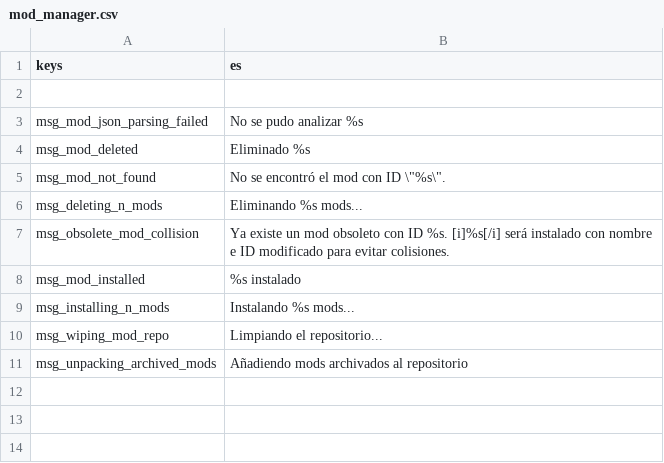
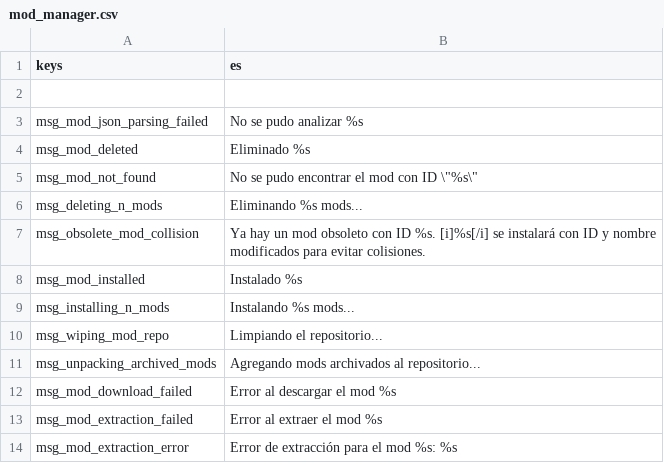
Before and after one commit to CrimsonCrossBunker/Catapult, a CSV file: text/es/mod_manager.csv, drawn as a sheet.

```diff
--- a/text/es/mod_manager.csv
+++ b/text/es/mod_manager.csv
@@ -4,8 +4,11 @@
 "msg_mod_deleted","Eliminado %s"
-"msg_mod_not_found","No se encontró el mod con ID \""%s\""".
+"msg_mod_not_found","No se pudo encontrar el mod con ID \""%s\"""
 "msg_deleting_n_mods","Eliminando %s mods..."
-"msg_obsolete_mod_collision","Ya existe un mod obsoleto con ID %s. [i]%s[/i] será instalado con nombre e ID modificado para evitar colisiones."
-"msg_mod_installed","%s instalado"
+"msg_obsolete_mod_collision","Ya hay un mod obsoleto con ID %s. [i]%s[/i] se instalará con ID y nombre modificados para evitar colisiones."
+"msg_mod_installed","Instalado %s"
 "msg_installing_n_mods","Instalando %s mods..."
 "msg_wiping_mod_repo","Limpiando el repositorio..."
-"msg_unpacking_archived_mods","Añadiendo mods archivados al repositorio"
+"msg_unpacking_archived_mods","Agregando mods archivados al repositorio..."
+"msg_mod_download_failed","Error al descargar el mod %s"
+"msg_mod_extraction_failed","Error al extraer el mod %s"
+"msg_mod_extraction_error","Error de extracción para el mod %s: %s"
```
Also changed, not shown: text/en/mod_manager.csv, text/en/mods_tab.csv, 2 other files.
